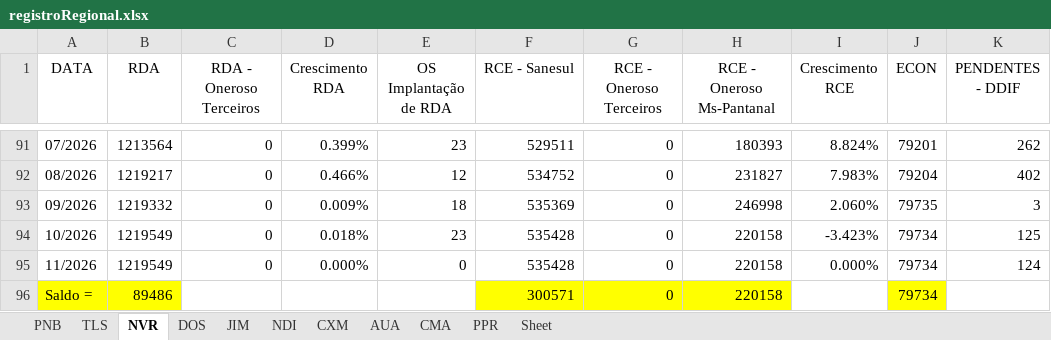
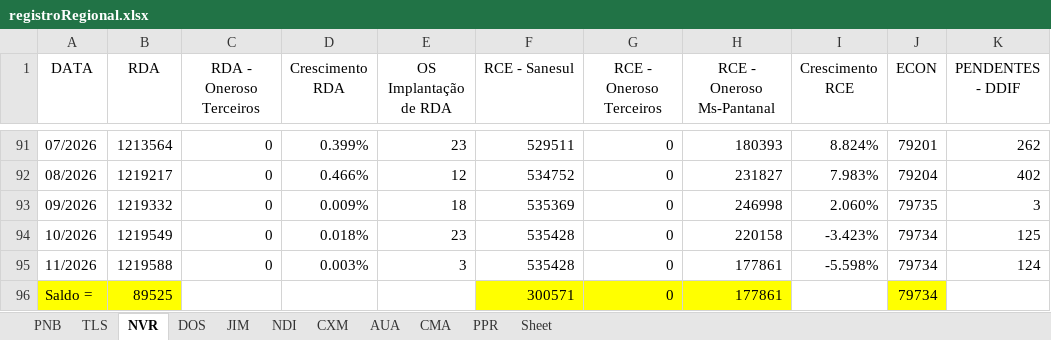
Before and after one commit to OtavioDayrots/Registro_Regional_MS, an Excel workbook: estado/registroRegional.xlsx, sheet NVR, drawn as a sheet; only a part is shown, gaps mark what is left out; values as stored, in another font and other column widths than the file's, no borders; charts and pictures not drawn; the diff names each change by its address in the sheet, - before the commit and + after, or states it on an @@ line.

```diff
--- a/estado/registroRegional.xlsx (sheet NVR)
+++ b/estado/registroRegional.xlsx (sheet NVR)
-B95 (RDA): 1219549
+B95 (RDA): 1219588
-D95 (Crescimento RDA): 0.000%
+D95 (Crescimento RDA): 0.003%
-E95 (OS Implantação de RDA): 0
+E95 (OS Implantação de RDA): 3
-H95:H96 (RCE - Oneroso Ms-Pantanal): 220158
+H95:H96 (RCE - Oneroso Ms-Pantanal): 177861
-I95 (Crescimento RCE): 0.000%
+I95 (Crescimento RCE): -5.598%
-B96 (RDA): 89486
+B96 (RDA): 89525
```
Also changed, not shown: sheet NDI, sheet TLS, sheet PPR, sheet CMA, sheet AUA, sheet CXM, 2 more sheets, charts or pictures, regionais/registroAUA.xlsx, regionais/registroNDI.xlsx, 8 other files.
